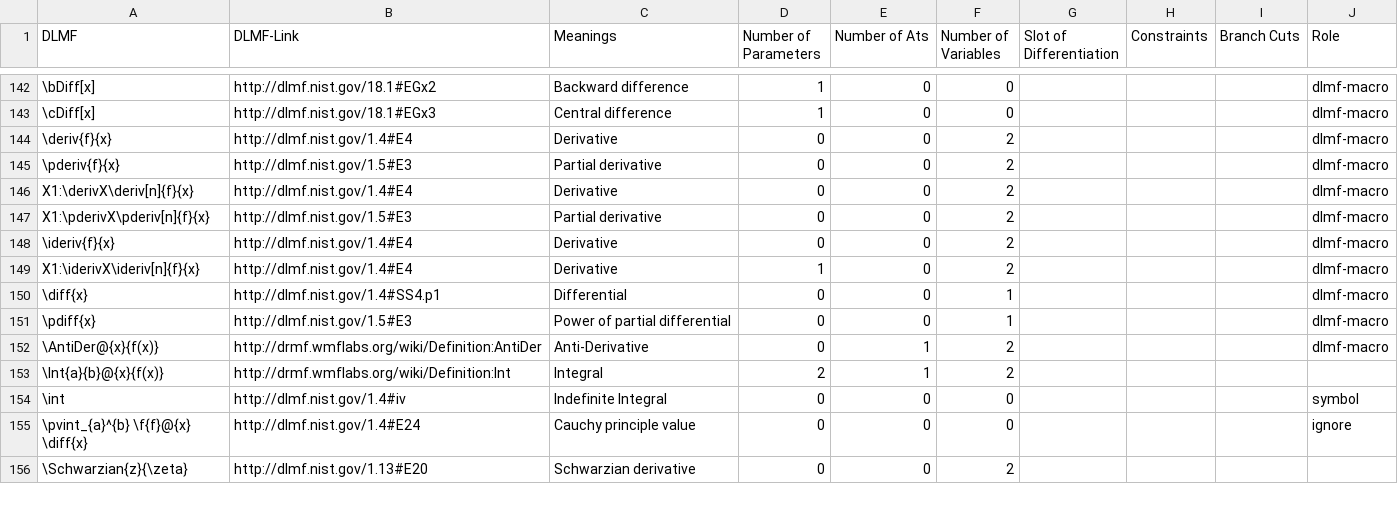
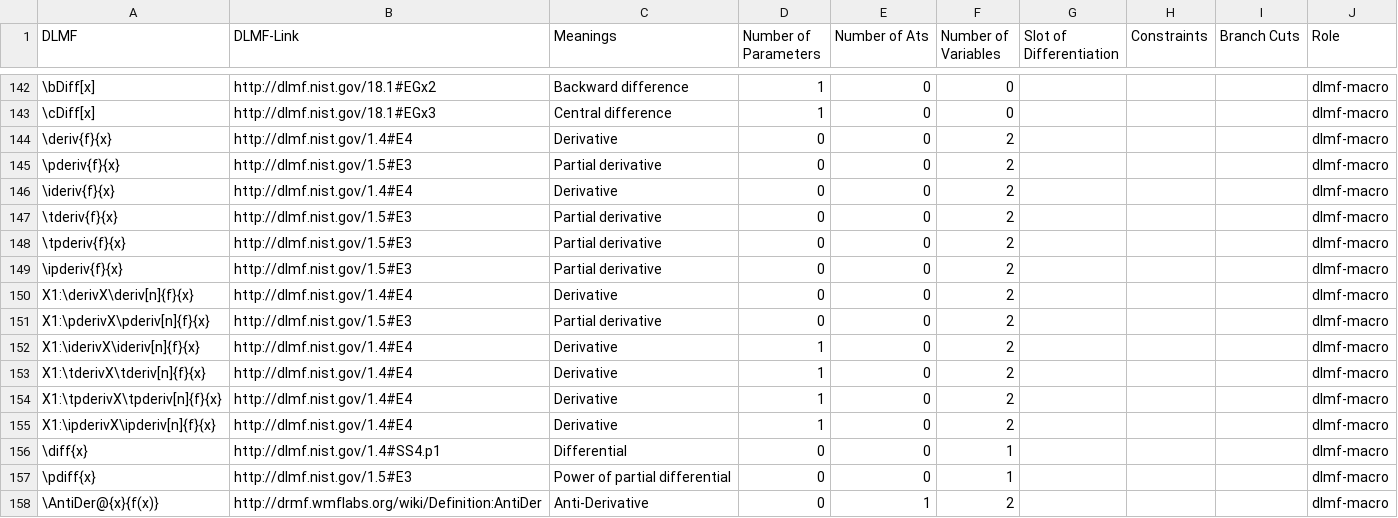
Before and after one commit to gipplab/LaCASt, a CSV file: libs/ReferenceData/CSVTables/DLMFMacro.csv, drawn as a sheet; only a part is shown, gaps mark what is left out; the shorter side is filled out with more unchanged rows; the diff names each change by its address in the sheet, - before the commit and + after, or states it on an @@ line.

Commit message:
Several bug fixes for constraint handling, brackets and more

```diff
--- a/libs/ReferenceData/CSVTables/DLMFMacro.csv
+++ b/libs/ReferenceData/CSVTables/DLMFMacro.csv
@@ row 148 moved to row 146: \ideriv{f}{x} @@
+row 147: \tderiv{f}{x} | http://dlmf.nist.gov/1.5#E3 | Partial derivative | 0 | 0 | 2 |  |  |  | dlmf-macro
+row 148: \tpderiv{f}{x} | http://dlmf.nist.gov/1.5#E3 | Partial derivative | 0 | 0 | 2 |  |  |  | dlmf-macro
+row 149: \ipderiv{f}{x} | http://dlmf.nist.gov/1.5#E3 | Partial derivative | 0 | 0 | 2 |  |  |  | dlmf-macro
+row 153: X1:\tderivX\tderiv[n]{f}{x} | http://dlmf.nist.gov/1.4#E4 | Derivative | 1 | 0 | 2 |  |  |  | dlmf-macro
+row 154: X1:\tpderivX\tpderiv[n]{f}{x} | http://dlmf.nist.gov/1.4#E4 | Derivative | 1 | 0 | 2 |  |  |  | dlmf-macro
+row 155: X1:\ipderivX\ipderiv[n]{f}{x} | http://dlmf.nist.gov/1.4#E4 | Derivative | 1 | 0 | 2 |  |  |  | dlmf-macro
```
Also changed, not shown: libs/ReferenceData/CSVTables/DLMF_Maple.csv, libs/ReferenceData/CSVTables/DLMF_Mathematica.csv, 17 other files.
